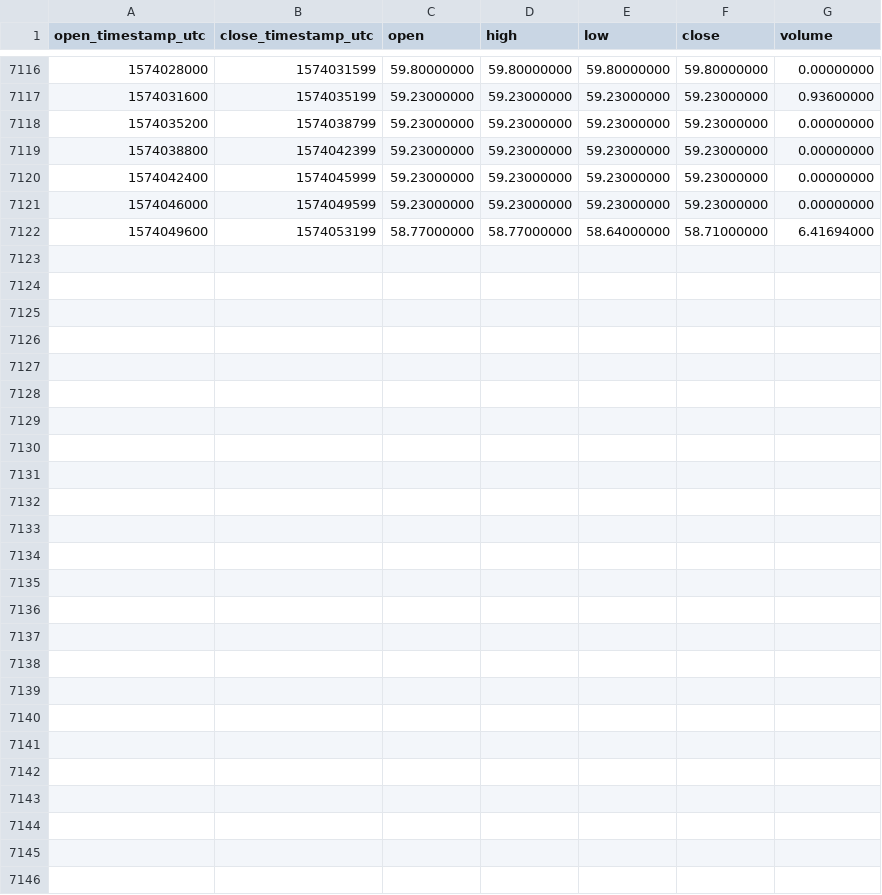
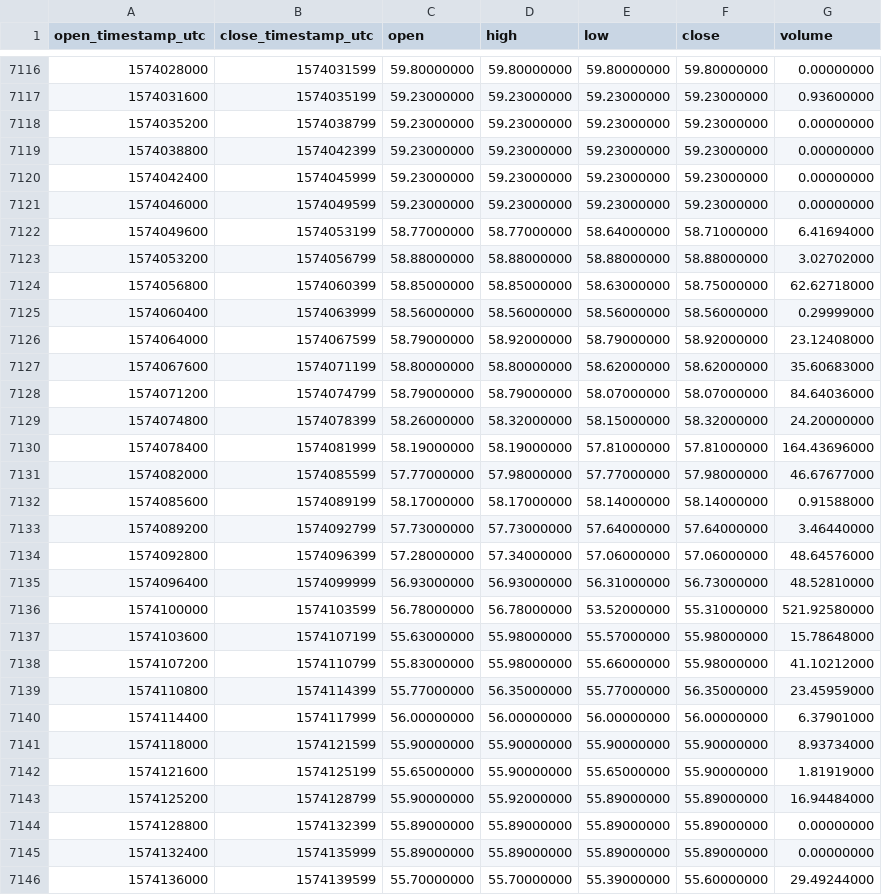
Before and after one commit to cryptobigbro/binance-LTCPAX, a CSV file: binance-LTCPAX-1h.csv, drawn as a sheet; only a part is shown, gaps mark what is left out; the diff names each change by its address in the sheet, - before the commit and + after, or states it on an @@ line.

Commit message:
Update OHLCV data.

```diff
--- a/binance-LTCPAX-1h.csv
+++ b/binance-LTCPAX-1h.csv
+row 7123: 1574053200 | 1574056799 | 58.88000000 | 58.88000000 | 58.88000000 | 58.88000000 | 3.02702000
+row 7124: 1574056800 | 1574060399 | 58.85000000 | 58.85000000 | 58.63000000 | 58.75000000 | 62.62718000
+row 7125: 1574060400 | 1574063999 | 58.56000000 | 58.56000000 | 58.56000000 | 58.56000000 | 0.29999000
+row 7126: 1574064000 | 1574067599 | 58.79000000 | 58.92000000 | 58.79000000 | 58.92000000 | 23.12408000
+row 7127: 1574067600 | 1574071199 | 58.80000000 | 58.80000000 | 58.62000000 | 58.62000000 | 35.60683000
+row 7128: 1574071200 | 1574074799 | 58.79000000 | 58.79000000 | 58.07000000 | 58.07000000 | 84.64036000
+row 7129: 1574074800 | 1574078399 | 58.26000000 | 58.32000000 | 58.15000000 | 58.32000000 | 24.20000000
+row 7130: 1574078400 | 1574081999 | 58.19000000 | 58.19000000 | 57.81000000 | 57.81000000 | 164.43696000
+row 7131: 1574082000 | 1574085599 | 57.77000000 | 57.98000000 | 57.77000000 | 57.98000000 | 46.67677000
+row 7132: 1574085600 | 1574089199 | 58.17000000 | 58.17000000 | 58.14000000 | 58.14000000 | 0.91588000
+row 7133: 1574089200 | 1574092799 | 57.73000000 | 57.73000000 | 57.64000000 | 57.64000000 | 3.46440000
+row 7134: 1574092800 | 1574096399 | 57.28000000 | 57.34000000 | 57.06000000 | 57.06000000 | 48.64576000
+row 7135: 1574096400 | 1574099999 | 56.93000000 | 56.93000000 | 56.31000000 | 56.73000000 | 48.52810000
+row 7136: 1574100000 | 1574103599 | 56.78000000 | 56.78000000 | 53.52000000 | 55.31000000 | 521.92580000
+row 7137: 1574103600 | 1574107199 | 55.63000000 | 55.98000000 | 55.57000000 | 55.98000000 | 15.78648000
+row 7138: 1574107200 | 1574110799 | 55.83000000 | 55.98000000 | 55.66000000 | 55.98000000 | 41.10212000
+row 7139: 1574110800 | 1574114399 | 55.77000000 | 56.35000000 | 55.77000000 | 56.35000000 | 23.45959000
+row 7140: 1574114400 | 1574117999 | 56.00000000 | 56.00000000 | 56.00000000 | 56.00000000 | 6.37901000
+row 7141: 1574118000 | 1574121599 | 55.90000000 | 55.90000000 | 55.90000000 | 55.90000000 | 8.93734000
+row 7142: 1574121600 | 1574125199 | 55.65000000 | 55.90000000 | 55.65000000 | 55.90000000 | 1.81919000
+row 7143: 1574125200 | 1574128799 | 55.90000000 | 55.92000000 | 55.89000000 | 55.89000000 | 16.94484000
+row 7144: 1574128800 | 1574132399 | 55.89000000 | 55.89000000 | 55.89000000 | 55.89000000 | 0.00000000
+row 7145: 1574132400 | 1574135999 | 55.89000000 | 55.89000000 | 55.89000000 | 55.89000000 | 0.00000000
+row 7146: 1574136000 | 1574139599 | 55.70000000 | 55.70000000 | 55.39000000 | 55.60000000 | 29.49244000
```
Also changed, not shown: binance-LTCPAX-1d.csv.
